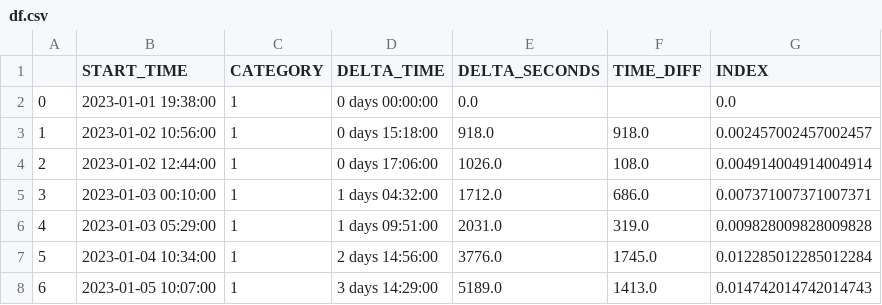
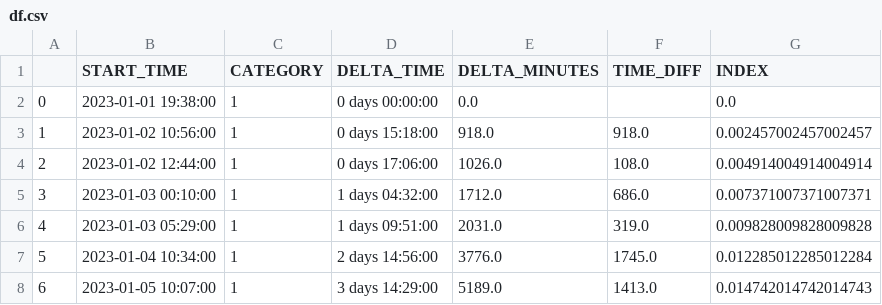
Before and after one commit to repin1378/TS_ANALYSIS, a CSV file: results/CSH/2023/1_category/df.csv, drawn as a sheet; only a part is shown.

```diff
--- a/results/CSH/2023/1_category/df.csv
+++ b/results/CSH/2023/1_category/df.csv
@@ -1,2 +1,2 @@
-,START_TIME,CATEGORY,DELTA_TIME,DELTA_SECONDS,TIME_DIFF,INDEX
+,START_TIME,CATEGORY,DELTA_TIME,DELTA_MINUTES,TIME_DIFF,INDEX
 0,2023-01-01 19:38:00,1,0 days 00:00:00,0.0,,0.0
```
Also changed, not shown: results/CSH/2023/2_category/df.csv, results/CSH/2023/3_category/df.csv, 30 other files.
